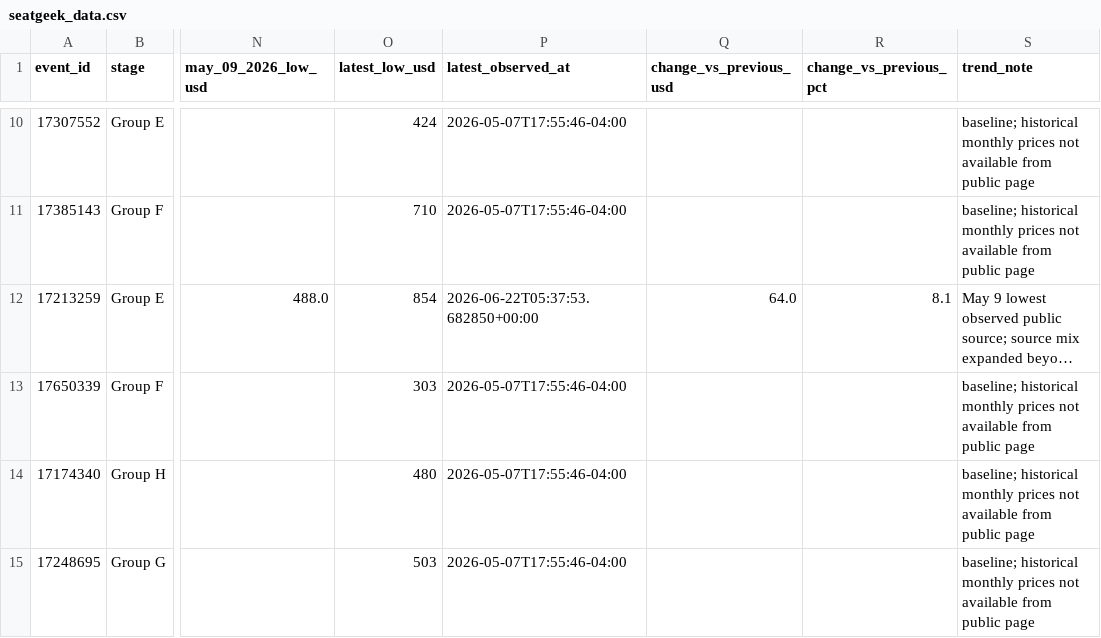
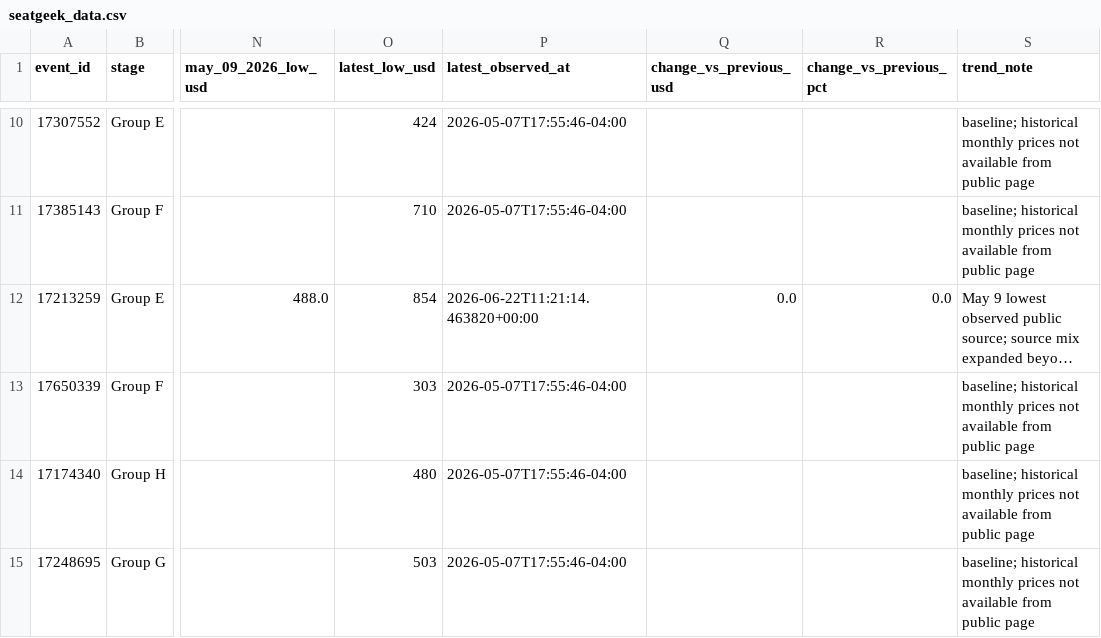
Before and after one commit to timkok/world-cup-monitor, a CSV file: seatgeek_data.csv, drawn as a sheet; only a part is shown, gaps mark what is left out; long unchanged cells end in …; the diff names each change by its address in the sheet, - before the commit and + after, or states it on an @@ line.

```diff
--- a/seatgeek_data.csv
+++ b/seatgeek_data.csv
-P12 (latest_observed_at): 2026-06-22T05:37:53.682850+00:00
+P12 (latest_observed_at): 2026-06-22T11:21:14.463820+00:00
-Q12 (change_vs_previous_usd): 64.0
+Q12 (change_vs_previous_usd): 0.0
-R12 (change_vs_previous_pct): 8.1
+R12 (change_vs_previous_pct): 0.0
```
Also changed, not shown: price_history.csv, 1 other file.
